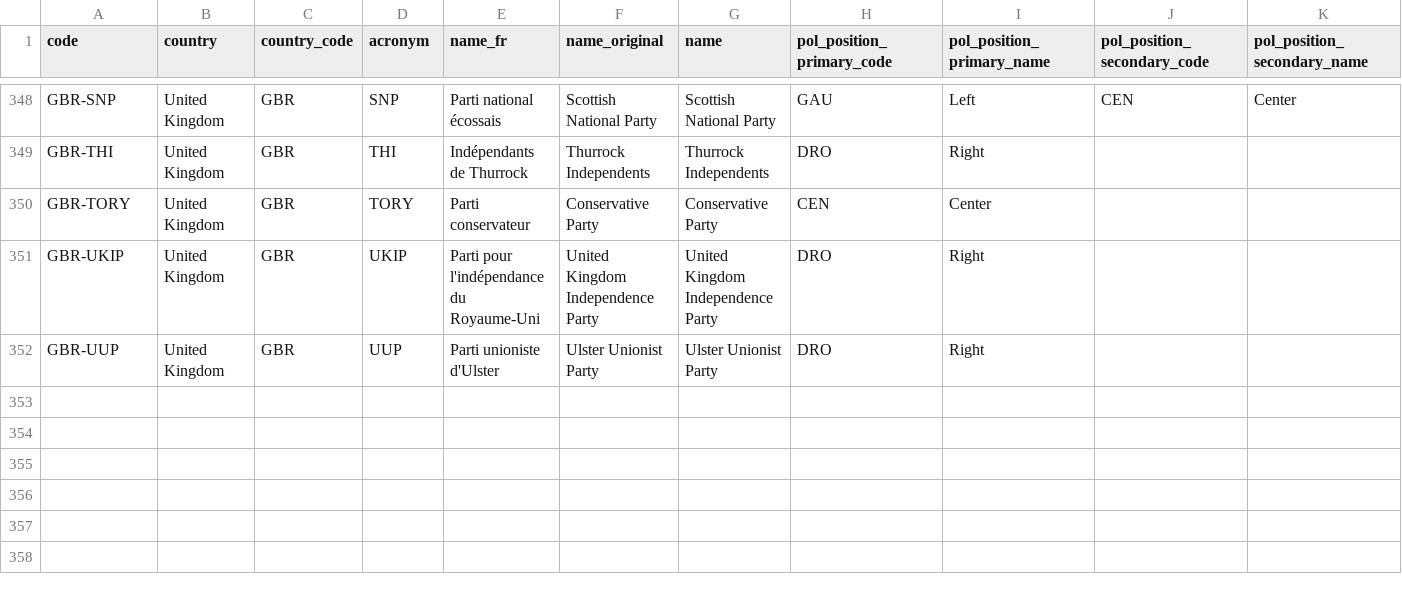
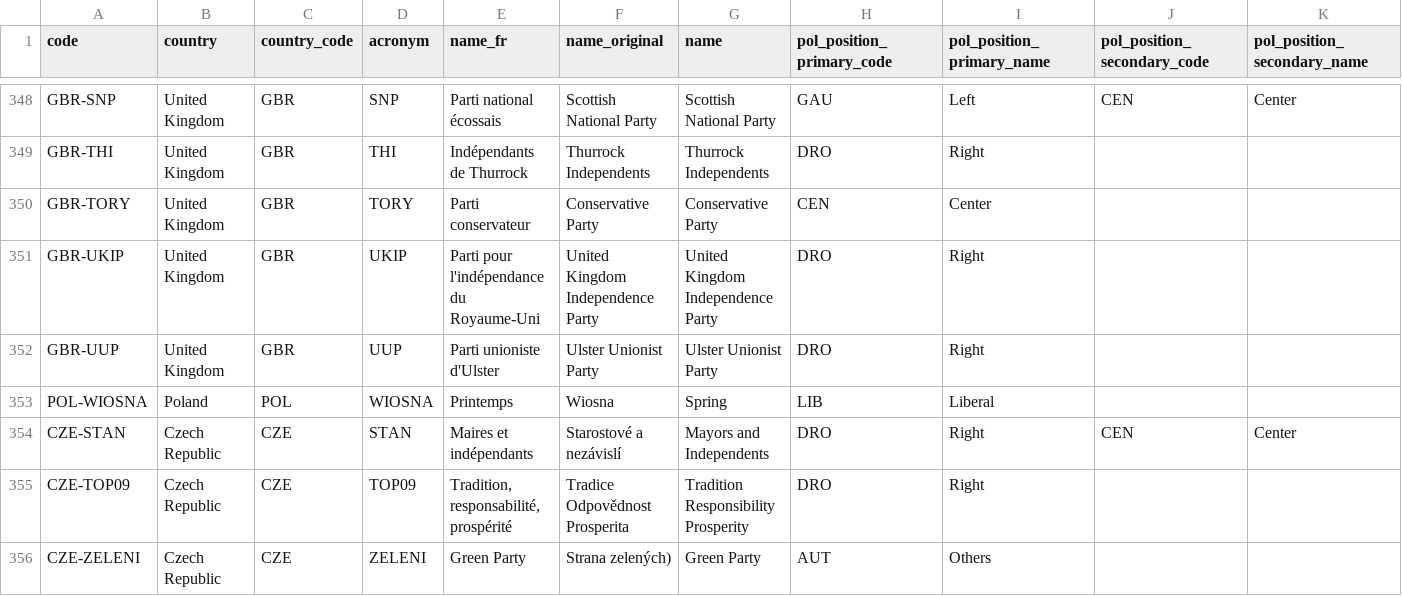
Before and after one commit to Contexte/open-data, a CSV file: eu-political-parties/list.csv, drawn as a sheet; only a part is shown, gaps mark what is left out; rows hold the shown columns only; the diff names each change by its address in the sheet, - before the commit and + after, or states it on an @@ line.

Commit message:
New parties added
- “Spring” in Poland
- “Mayors and Independents” in Czech Republic
- “Tradition, Responsability, Prosperity” in Czech Republic
- “Green Party” in Czech Republic

```diff
--- a/eu-political-parties/list.csv
+++ b/eu-political-parties/list.csv
+row 353: POL-WIOSNA | Poland | POL | WIOSNA | Printemps | Wiosna | Spring | LIB | Liberal
+row 354: CZE-STAN | Czech Republic | CZE | STAN | Maires et indépendants | Starostové a nezávislí | Mayors and Independents | DRO | Right | CEN | Center
+row 355: CZE-TOP09 | Czech Republic | CZE | TOP09 | Tradition, responsabilité, prospérité | Tradice Odpovědnost Prosperita | Tradition Responsibility Prosperity | DRO | Right
+row 356: CZE-ZELENI | Czech Republic | CZE | ZELENI | Green Party | Strana zelených) | Green Party | AUT | Others
```
